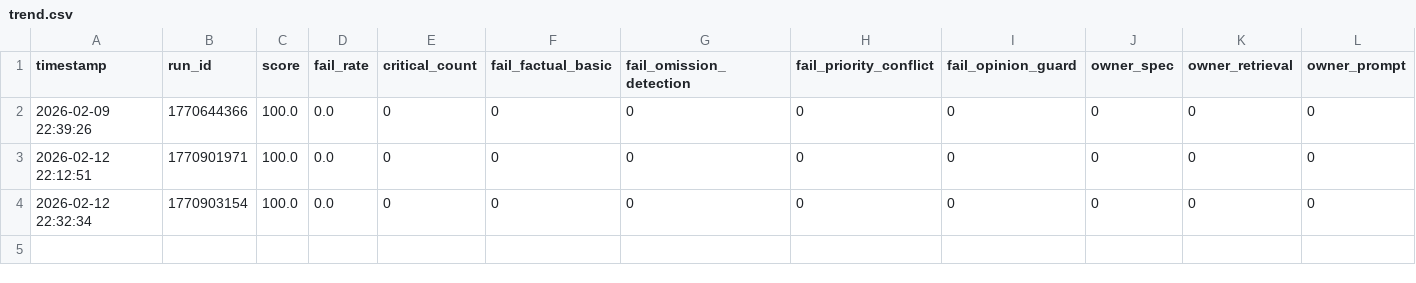
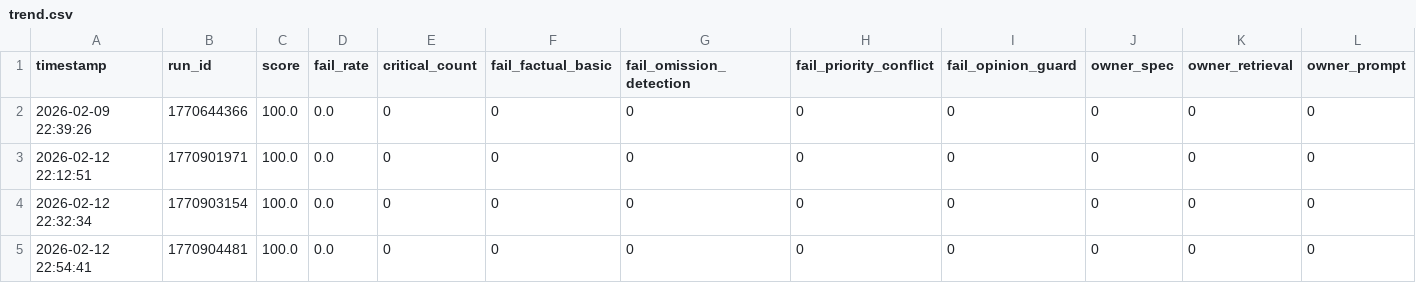
Before and after one commit to mlprototype/spec-rag-qa, a CSV file: data/eval/trend.csv, drawn as a sheet; only a part is shown; rows hold the shown columns only; the diff names each change by its address in the sheet, - before the commit and + after, or states it on an @@ line.

```diff
--- a/data/eval/trend.csv
+++ b/data/eval/trend.csv
+row 5: 2026-02-12 22:54:41 | 1770904481 | 100.0 | 0.0 | 0 | 0 | 0 | 0 | 0 | 0 | 0 | 0
```
Also changed, not shown: 9 other files.
